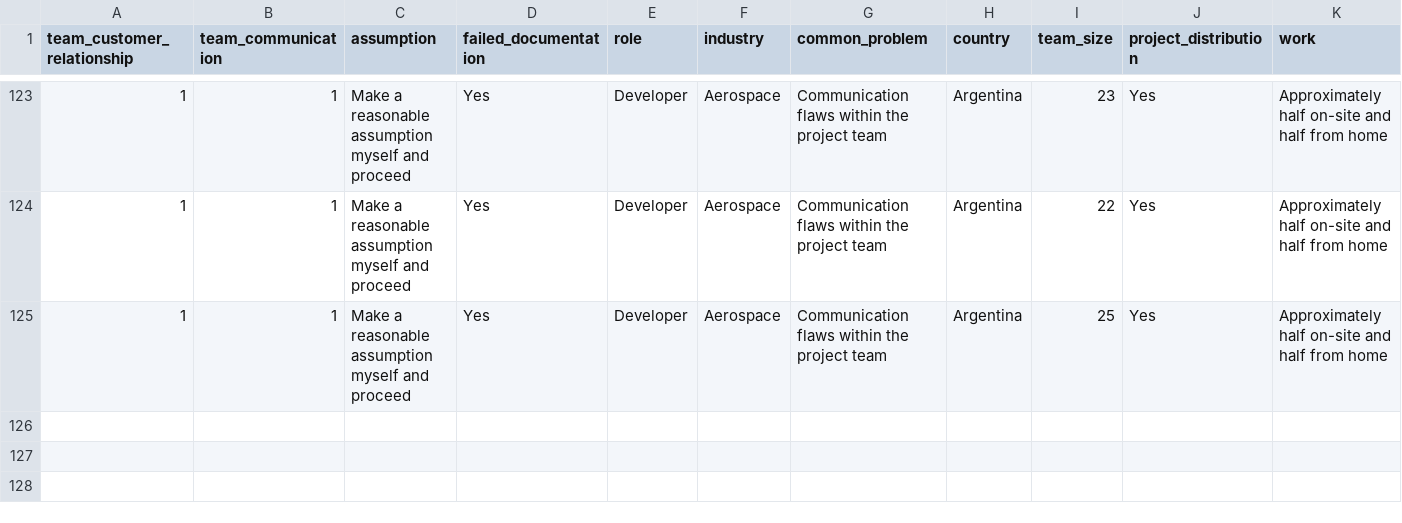
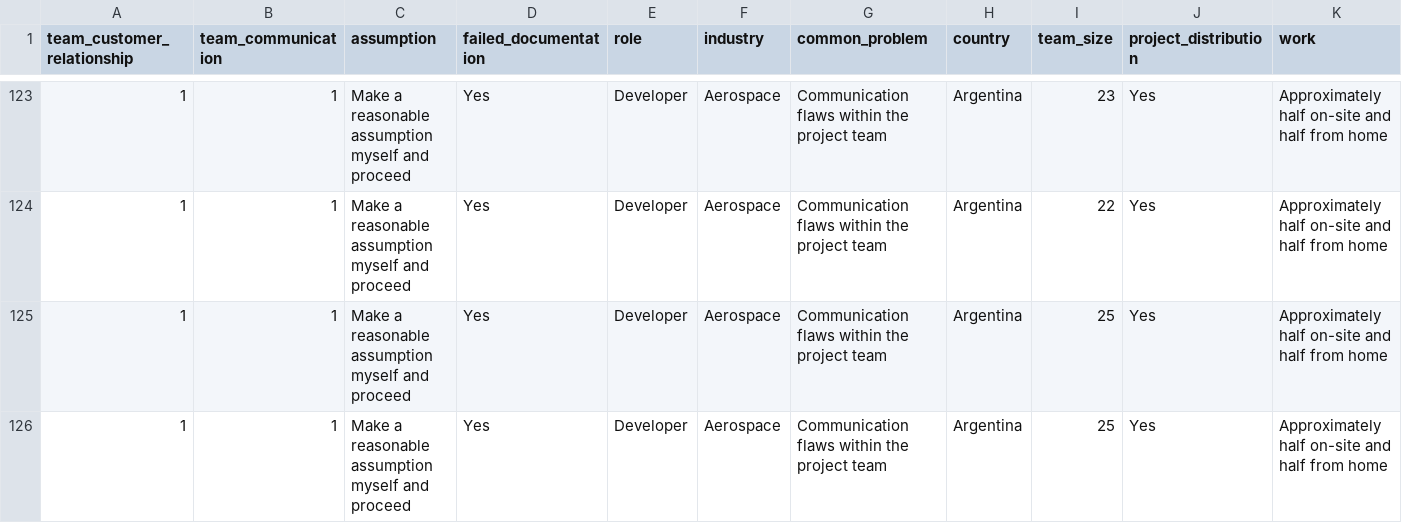
Before and after one commit to jana-elkari/tool, a CSV file: users.csv, drawn as a sheet; only a part is shown, gaps mark what is left out; rows hold the shown columns only; the diff names each change by its address in the sheet, - before the commit and + after, or states it on an @@ line.

Commit message:
final version

```diff
--- a/users.csv
+++ b/users.csv
+row 126: 1 | 1 | Make a reasonable assumption myself and proceed | Yes | Developer | Aerospace | Communication flaws within the project team | Argentina | 25 | Yes | Approximately half on-site and half from home
```
